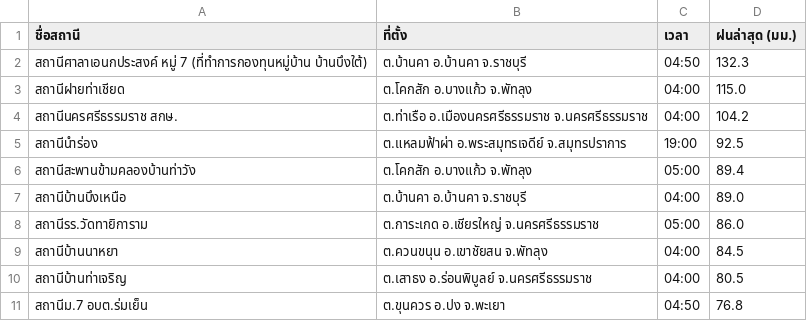
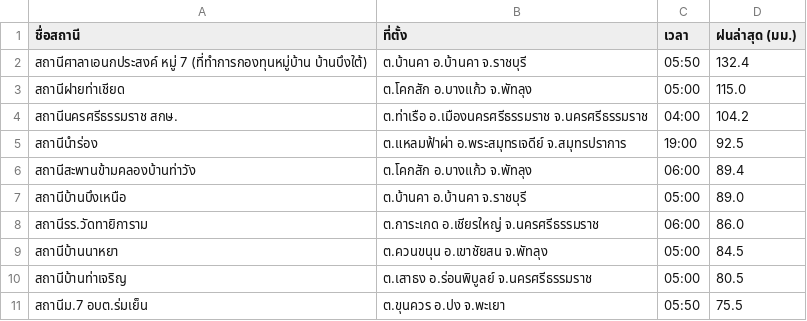
Before and after one commit to chaleeexez/scraper, a CSV file: thaiwater_rainfall_live.csv, drawn as a sheet.

```diff
--- a/thaiwater_rainfall_live.csv
+++ b/thaiwater_rainfall_live.csv
@@ -1,11 +1,11 @@
 ชื่อสถานี,ที่ตั้ง,เวลา,ฝนล่าสุด (มม.)
-สถานีศาลาเอนกประสงค์ หมู่ 7 (ที่ทำการกองทุนหมู่บ้าน บ้านบึงใต้),ต.บ้านคา อ.บ้านคา จ.ราชบุรี,04:50,132.3
-สถานีฝายท่าเชียด,ต.โคกสัก อ.บางแก้ว จ.พัทลุง,04:00,115.0
+สถานีศาลาเอนกประสงค์ หมู่ 7 (ที่ทำการกองทุนหมู่บ้าน บ้านบึงใต้),ต.บ้านคา อ.บ้านคา จ.ราชบุรี,05:50,132.4
+สถานีฝายท่าเชียด,ต.โคกสัก อ.บางแก้ว จ.พัทลุง,05:00,115.0
 สถานีนครศรีธรรมราช สกษ.,ต.ท่าเรือ อ.เมืองนครศรีธรรมราช จ.นครศรีธรรมราช,04:00,104.2
 สถานีนำร่อง,ต.แหลมฟ้าผ่า อ.พระสมุทรเจดีย์ จ.สมุทรปราการ,19:00,92.5
-สถานีสะพานข้ามคลองบ้านท่าวัง,ต.โคกสัก อ.บางแก้ว จ.พัทลุง,05:00,89.4
-สถานีบ้านบึงเหนือ,ต.บ้านคา อ.บ้านคา จ.ราชบุรี,04:00,89.0
-สถานีรร.วัดทายิการาม,ต.การะเกด อ.เชียรใหญ่ จ.นครศรีธรรมราช,05:00,86.0
-สถานีบ้านนาหยา,ต.ควนขนุน อ.เขาชัยสน จ.พัทลุง,04:00,84.5
-สถานีบ้านท่าเจริญ,ต.เสาธง อ.ร่อนพิบูลย์ จ.นครศรีธรรมราช,04:00,80.5
-สถานีม.7 อบต.ร่มเย็น,ต.ขุนควร อ.ปง จ.พะเยา,04:50,76.8
+สถานีสะพานข้ามคลองบ้านท่าวัง,ต.โคกสัก อ.บางแก้ว จ.พัทลุง,06:00,89.4
+สถานีบ้านบึงเหนือ,ต.บ้านคา อ.บ้านคา จ.ราชบุรี,05:00,89.0
+สถานีรร.วัดทายิการาม,ต.การะเกด อ.เชียรใหญ่ จ.นครศรีธรรมราช,06:00,86.0
+สถานีบ้านนาหยา,ต.ควนขนุน อ.เขาชัยสน จ.พัทลุง,05:00,84.5
+สถานีบ้านท่าเจริญ,ต.เสาธง อ.ร่อนพิบูลย์ จ.นครศรีธรรมราช,05:00,80.5
+สถานีม.7 อบต.ร่มเย็น,ต.ขุนควร อ.ปง จ.พะเยา,05:50,75.5
```
